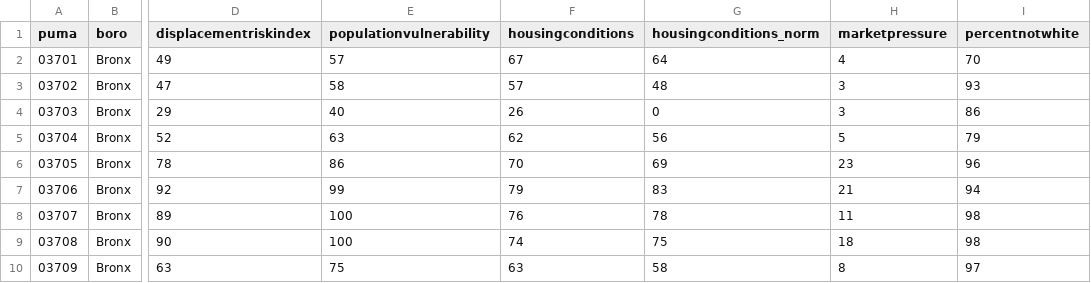
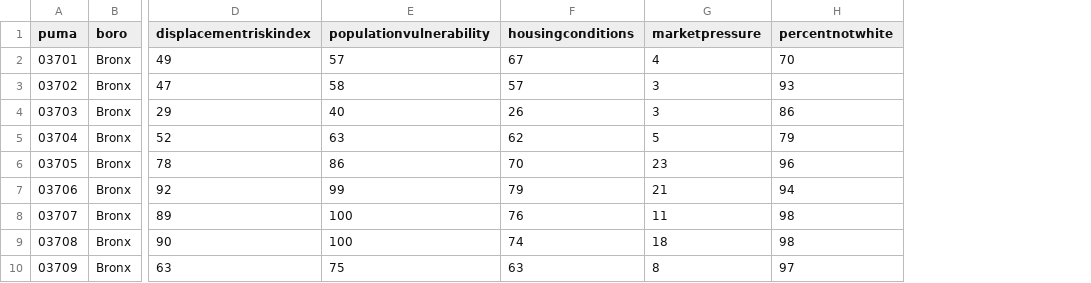
Before and after one commit to skhaji/test_data, a CSV file: puma.csv, drawn as a sheet; only a part is shown, gaps mark what is left out; the diff names each change by its address in the sheet, - before the commit and + after, or states it on an @@ line.

Commit message:
puma data for bar chart

```diff
--- a/puma.csv
+++ b/puma.csv
-column G (housingconditions_norm), rows 2-10: 64 | 48 | 0 | 56 | 69 | 83 | 78 | 75 | 58
```
